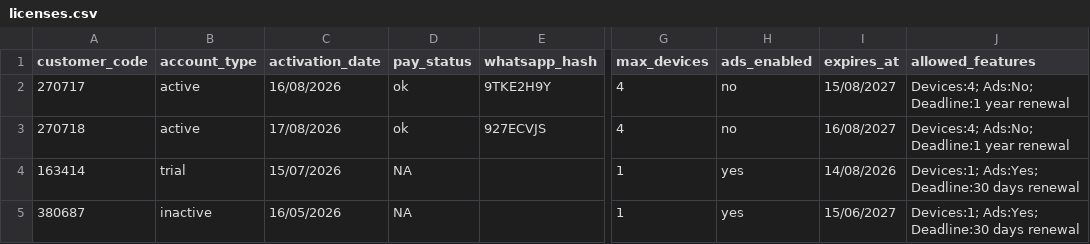
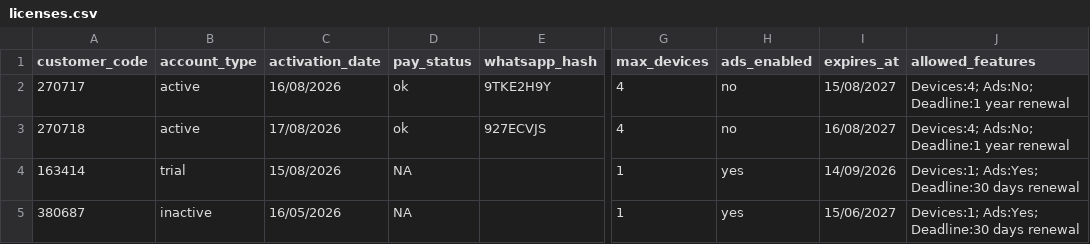
Before and after one commit to eng-demeloe/eng-demeloe, a CSV file: licenses.csv, drawn as a sheet; only a part is shown, gaps mark what is left out; the diff names each change by its address in the sheet, - before the commit and + after, or states it on an @@ line.

Commit message:
Update licenses.csv

```diff
--- a/licenses.csv
+++ b/licenses.csv
-C4 (activation_date): 15/07/2026
+C4 (activation_date): 15/08/2026
-I4 (expires_at): 14/08/2026
+I4 (expires_at): 14/09/2026
```
